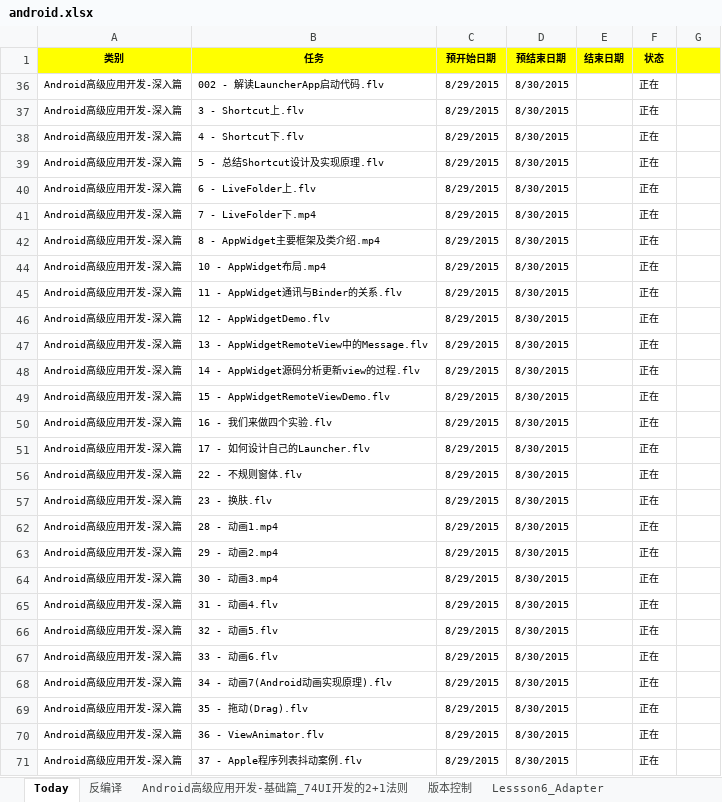
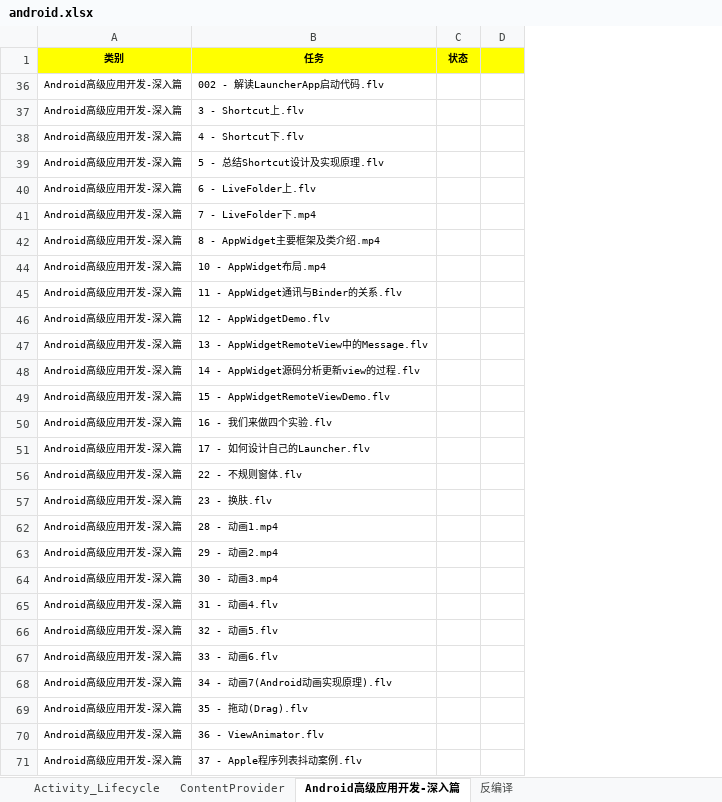
Before and after one commit to YingVickyCao/AndroidAboutDemos, an Excel workbook: doc/android.xlsx, sheet Android高级应用开发-深入篇, drawn as a sheet; only a part is shown; values as stored, in another font and other column widths than the file's, no borders; conditional formats not drawn; removed rows and columns are numbered as before the commit, all else as after; the diff covers the shown part only; the diff names each change by its address in the sheet, - before the commit and + after, or states it on an @@ line.

```diff
--- a/doc/android.xlsx (sheet Android高级应用开发-深入篇)
+++ b/doc/android.xlsx (sheet Android高级应用开发-深入篇)
-sheet tab: Today
+sheet tab: Android高级应用开发-深入篇
+sheet tab: Activity_Lifecycle
-column C (预开始日期), rows 36-71: all 8/29/2015
-column D (预结束日期), rows 36-71: all 8/30/2015
-column E (结束日期), empty
-C36:C42 (状态): 正在
+C36:C42 (状态): (empty)
-C44:C51 (状态): 正在
+C44:C51 (状态): (empty)
-C56:C57 (状态): 正在
+C56:C57 (状态): (empty)
-C62:C71 (状态): 正在
+C62:C71 (状态): (empty)
```
Also changed, not shown: 20 edited cells elsewhere in this sheet, other sheet tabs, hidden cells, 6 other files.
